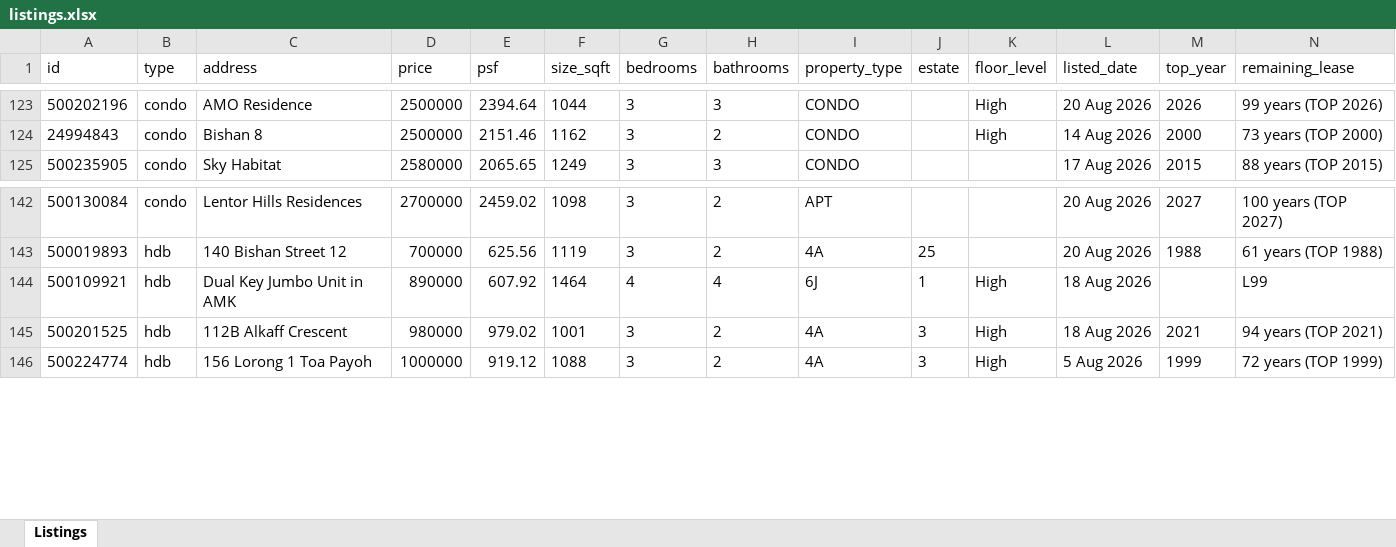
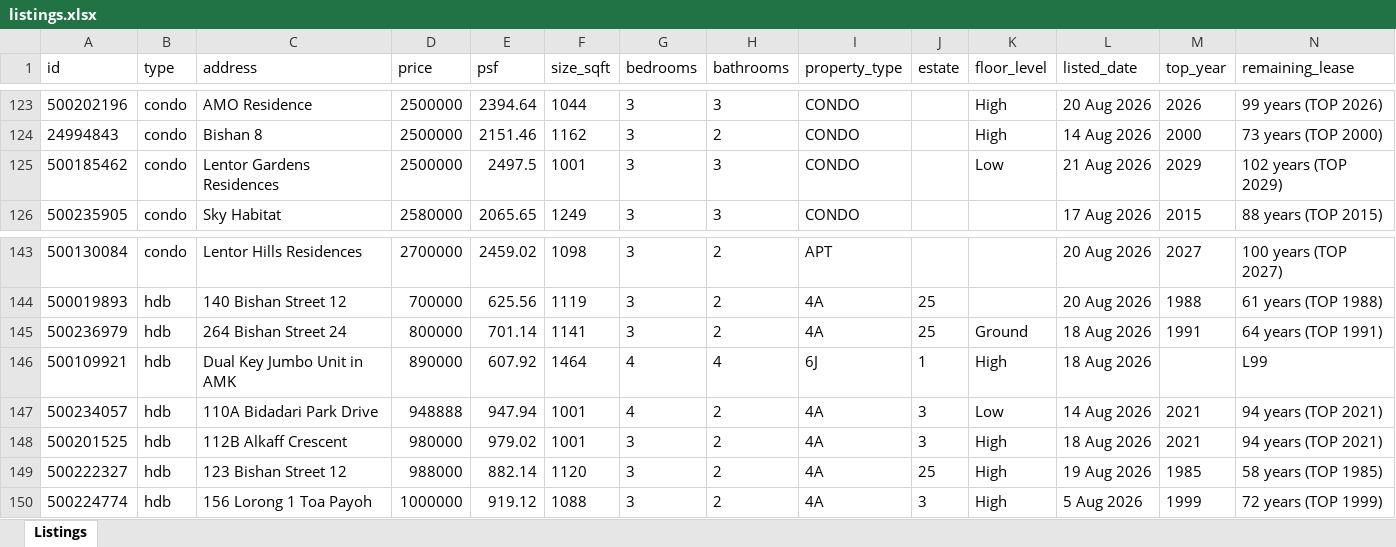
Before and after one commit to awxinmin/house-search, an Excel workbook: data/listings.xlsx, sheet Listings, drawn as a sheet; only a part is shown, gaps mark what is left out; values as stored, in another font and other column widths than the file's, no borders; rows hold the shown columns only; the diff names each change by its address in the sheet, - before the commit and + after, or states it on an @@ line.

```diff
--- a/data/listings.xlsx (sheet Listings)
+++ b/data/listings.xlsx (sheet Listings)
+row 125: 500185462 | condo | Lentor Gardens Residences | 2500000 | 2497.5 | 1001 | 3 | 3 | CONDO |  | Low | 21 Aug 2026 | 2029 | 102 years (TOP 2029)
+row 145: 500236979 | hdb | 264 Bishan Street 24 | 800000 | 701.14 | 1141 | 3 | 2 | 4A | 25 | Ground | 18 Aug 2026 | 1991 | 64 years (TOP 1991)
+row 147: 500234057 | hdb | 110A Bidadari Park Drive | 948888 | 947.94 | 1001 | 4 | 2 | 4A | 3 | Low | 14 Aug 2026 | 2021 | 94 years (TOP 2021)
+row 149: 500222327 | hdb | 123 Bishan Street 12 | 988000 | 882.14 | 1120 | 3 | 2 | 4A | 25 | High | 19 Aug 2026 | 1985 | 58 years (TOP 1985)
```
Also changed, not shown: 6 other files.
